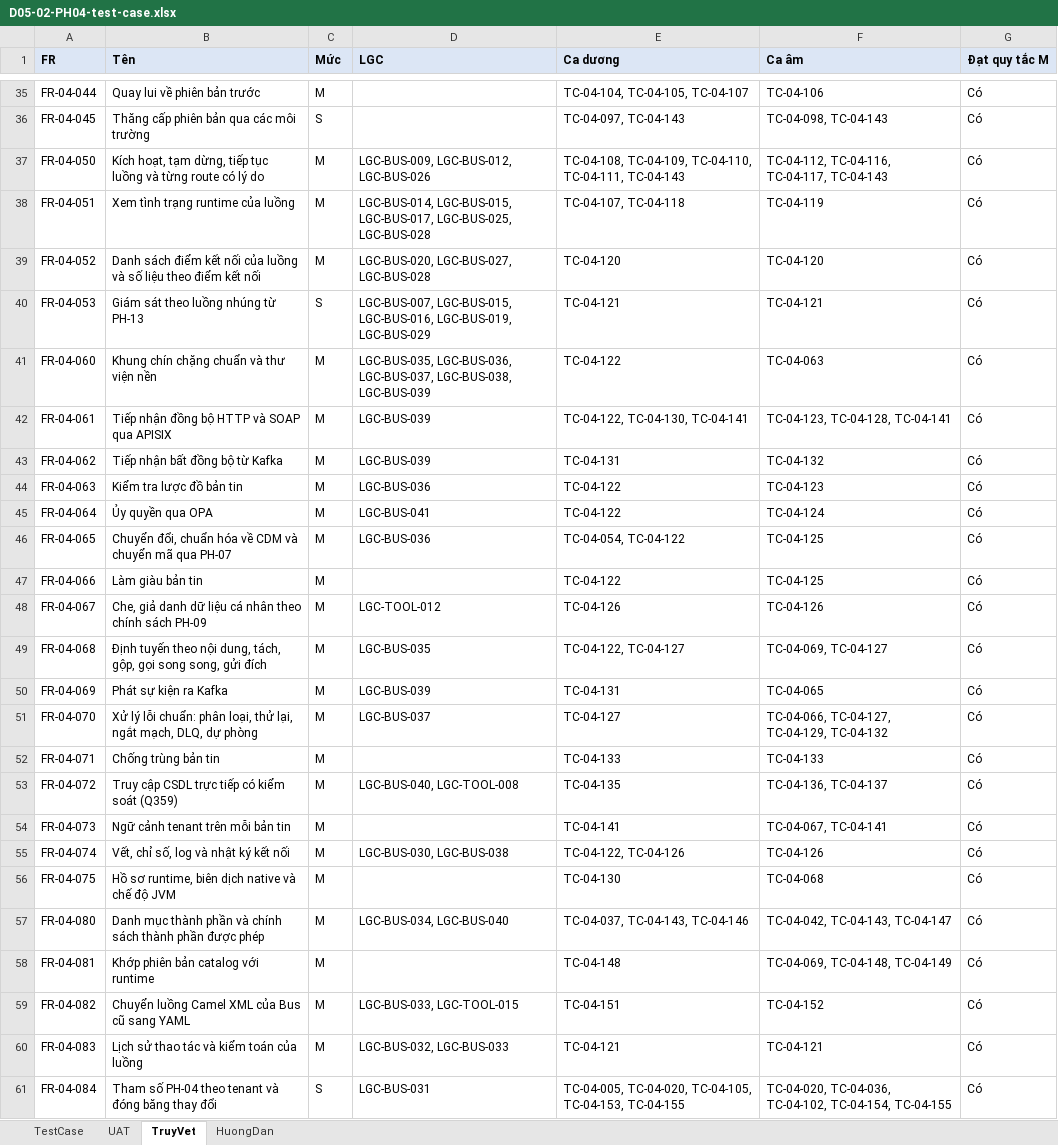
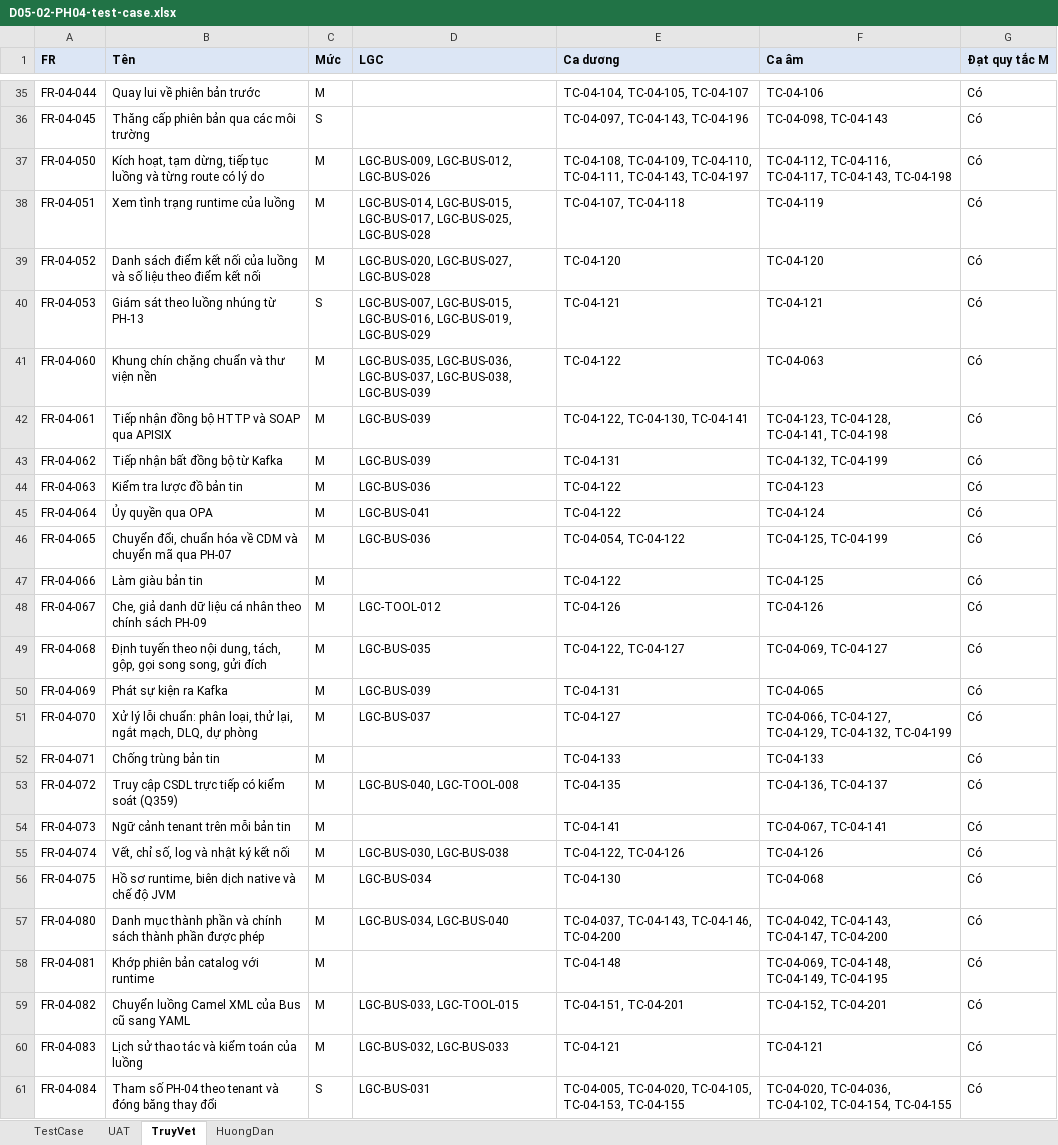
Before and after one commit to caprocute/DATAHUB, an Excel workbook: datahub-docs/05-kiem-thu/test-case/ph04/D05-02-PH04-test-case.xlsx, sheet TruyVet, drawn as a sheet; only a part is shown, gaps mark what is left out; values as stored, in another font and other column widths than the file's, no borders; the diff covers the shown part only; the diff names each change by its address in the sheet, - before the commit and + after, or states it on an @@ line.

```diff
--- a/datahub-docs/05-kiem-thu/test-case/ph04/D05-02-PH04-test-case.xlsx (sheet TruyVet)
+++ b/datahub-docs/05-kiem-thu/test-case/ph04/D05-02-PH04-test-case.xlsx (sheet TruyVet)
-E36 (Ca dương): TC-04-097, TC-04-143
+E36 (Ca dương): TC-04-097, TC-04-143, TC-04-196
-E37 (Ca dương): …TC-04-110, TC-04-111, TC-04-143
+E37 (Ca dương): …TC-04-110, TC-04-111, TC-04-143, TC-04-197
-F37 (Ca âm): …TC-04-116, TC-04-117, TC-04-143
+F37 (Ca âm): …TC-04-116, TC-04-117, TC-04-143, TC-04-198
-F42 (Ca âm): TC-04-123, TC-04-128, TC-04-141
+F42 (Ca âm): TC-04-123, TC-04-128, TC-04-141, TC-04-198
-F43 (Ca âm): TC-04-132
+F43 (Ca âm): TC-04-132, TC-04-199
-F46 (Ca âm): TC-04-125
+F46 (Ca âm): TC-04-125, TC-04-199
-F51 (Ca âm): …TC-04-127, TC-04-129, TC-04-132
+F51 (Ca âm): …TC-04-127, TC-04-129, TC-04-132, TC-04-199
-D56 (LGC): (empty)
+D56 (LGC): LGC-BUS-034
-E57 (Ca dương): TC-04-037, TC-04-143, TC-04-146
+E57 (Ca dương): TC-04-037, TC-04-143, TC-04-146, TC-04-200
-F57 (Ca âm): TC-04-042, TC-04-143, TC-04-147
+F57 (Ca âm): TC-04-042, TC-04-143, TC-04-147, TC-04-200
-F58 (Ca âm): TC-04-069, TC-04-148, TC-04-149
+F58 (Ca âm): TC-04-069, TC-04-148, TC-04-149, TC-04-195
-E59 (Ca dương): TC-04-151
+E59 (Ca dương): TC-04-151, TC-04-201
-F59 (Ca âm): TC-04-152
+F59 (Ca âm): TC-04-152, TC-04-201
```
Also changed, not shown: 19 edited cells elsewhere in this sheet, sheet TestCase, sheet HuongDan, 35 other files.
